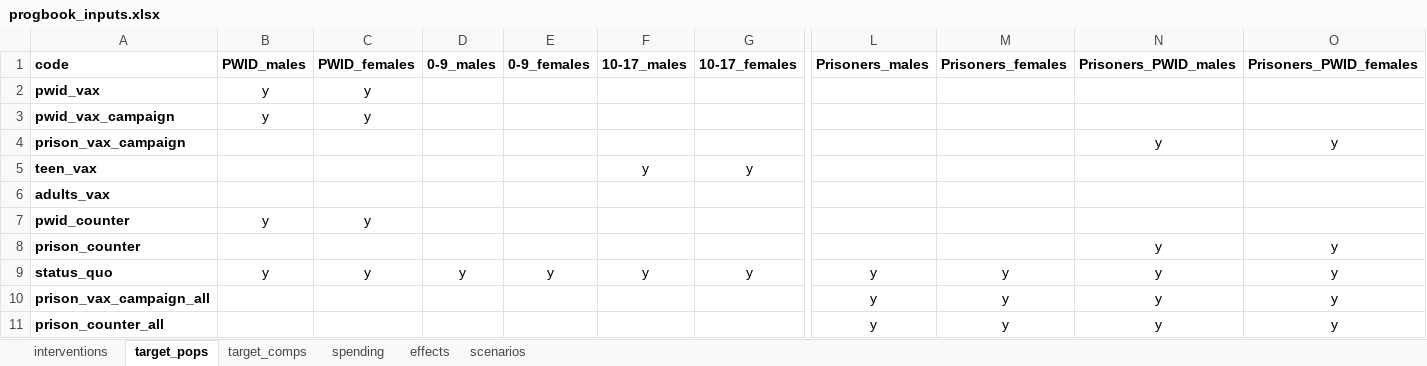
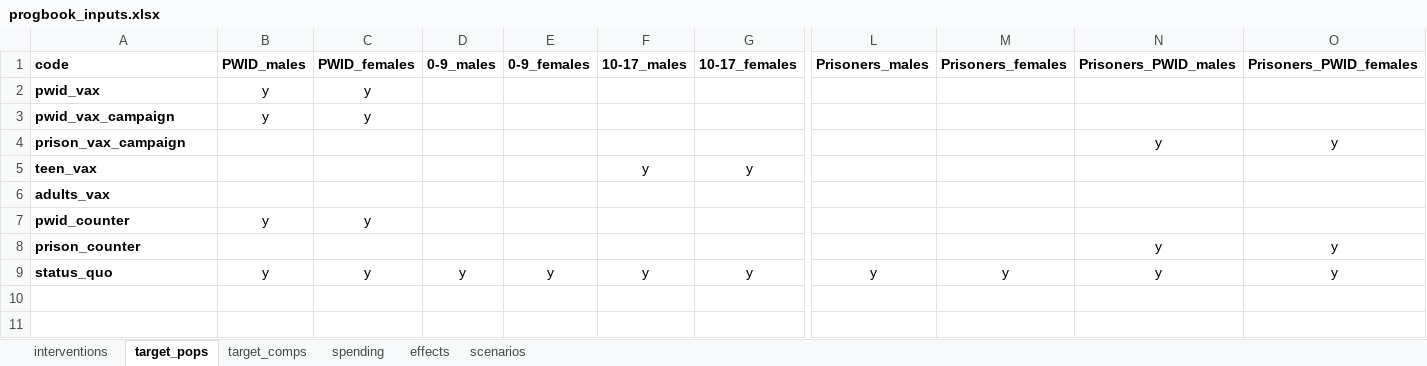
Before and after one commit to Burnet-Modelling/hcv-vaccine, an Excel workbook: data/progbook_inputs.xlsx, sheet target_pops, drawn as a sheet; only a part is shown, gaps mark what is left out; values as stored, in another font and other column widths than the file's, no borders; conditional formats not drawn; rows hold the shown columns only; the diff names each change by its address in the sheet, - before the commit and + after, or states it on an @@ line.

```diff
--- a/data/progbook_inputs.xlsx (sheet target_pops)
+++ b/data/progbook_inputs.xlsx (sheet target_pops)
-row 10: prison_vax_campaign_all |  |  |  |  |  |  | y | y | y | y
-row 11: prison_counter_all |  |  |  |  |  |  | y | y | y | y
```
Also changed, not shown: sheet scenarios, sheet effects, sheet target_comps, sheet spending, sheet interventions, formulas that keep their value, data/progbook_inputs_coverage_20.xlsx, data/progbook_inputs_coverage_40.xlsx, 2 other files.
